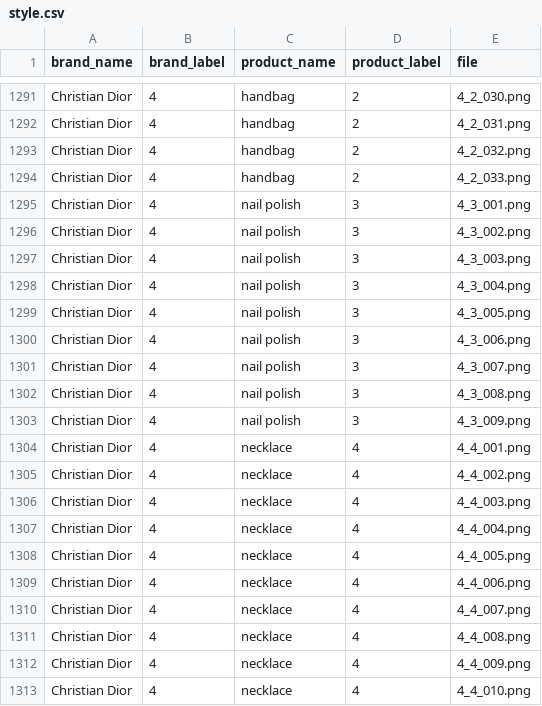
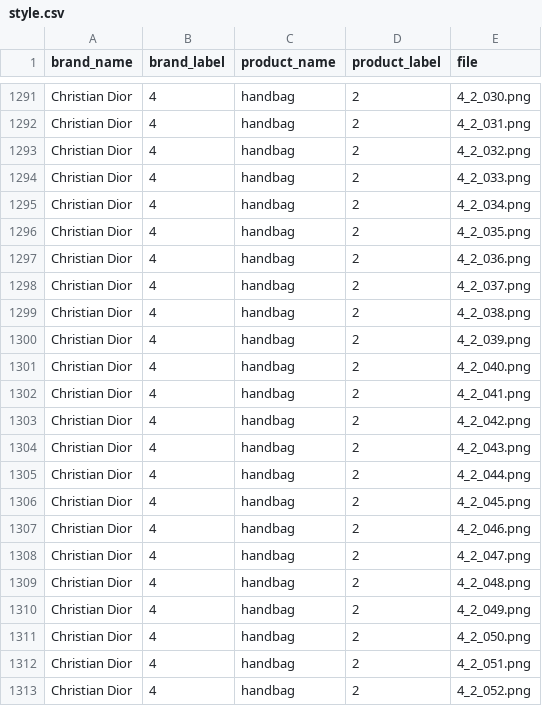
Before and after one commit to OlgaBelitskaya/deep_learning_projects, a CSV file: DL_PP4/data/style.csv, drawn as a sheet; only a part is shown, gaps mark what is left out; the shorter side is filled out with more unchanged rows; the diff covers the shown part only; the diff names each change by its address in the sheet, - before the commit and + after, or states it on an @@ line.

```diff
--- a/DL_PP4/data/style.csv
+++ b/DL_PP4/data/style.csv
+row 1295: Christian Dior | 4 | handbag | 2 | 4_2_034.png
+row 1296: Christian Dior | 4 | handbag | 2 | 4_2_035.png
+row 1297: Christian Dior | 4 | handbag | 2 | 4_2_036.png
+row 1298: Christian Dior | 4 | handbag | 2 | 4_2_037.png
+row 1299: Christian Dior | 4 | handbag | 2 | 4_2_038.png
+row 1300: Christian Dior | 4 | handbag | 2 | 4_2_039.png
+row 1301: Christian Dior | 4 | handbag | 2 | 4_2_040.png
+row 1302: Christian Dior | 4 | handbag | 2 | 4_2_041.png
+row 1303: Christian Dior | 4 | handbag | 2 | 4_2_042.png
+row 1304: Christian Dior | 4 | handbag | 2 | 4_2_043.png
+row 1305: Christian Dior | 4 | handbag | 2 | 4_2_044.png
+row 1306: Christian Dior | 4 | handbag | 2 | 4_2_045.png
+row 1307: Christian Dior | 4 | handbag | 2 | 4_2_046.png
+row 1308: Christian Dior | 4 | handbag | 2 | 4_2_047.png
+row 1309: Christian Dior | 4 | handbag | 2 | 4_2_048.png
+row 1310: Christian Dior | 4 | handbag | 2 | 4_2_049.png
+row 1311: Christian Dior | 4 | handbag | 2 | 4_2_050.png
+row 1312: Christian Dior | 4 | handbag | 2 | 4_2_051.png
+row 1313: Christian Dior | 4 | handbag | 2 | 4_2_052.png
```
Also changed, not shown: 17 added rows elsewhere in this file, 36 other files.
